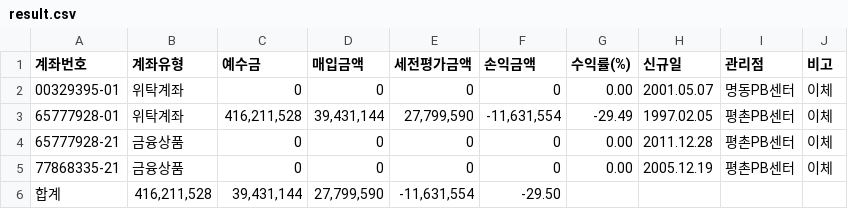
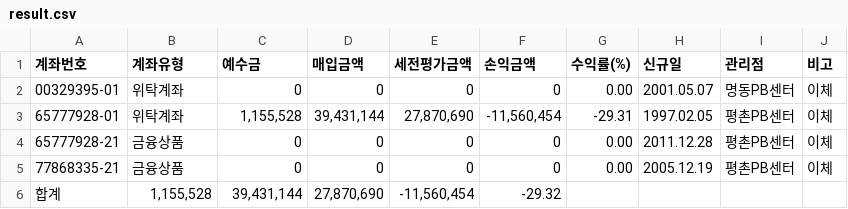
Before and after one commit to KimDoYoung/python-practice, a CSV file: login-scrap/result.csv, drawn as a sheet.

```diff
--- a/login-scrap/result.csv
+++ b/login-scrap/result.csv
@@ -2,5 +2,5 @@
 00329395-01,위탁계좌,0,0,0,0,0.00,2001.05.07,명동PB센터,이체
-65777928-01,위탁계좌,"416,211,528","39,431,144","27,799,590","-11,631,554",-29.49,1997.02.05,평촌PB센터,이체
+65777928-01,위탁계좌,"1,155,528","39,431,144","27,870,690","-11,560,454",-29.31,1997.02.05,평촌PB센터,이체
 65777928-21,금융상품,0,0,0,0,0.00,2011.12.28,평촌PB센터,이체
 77868335-21,금융상품,0,0,0,0,0.00,2005.12.19,평촌PB센터,이체
-합계,"416,211,528","39,431,144","27,799,590","-11,631,554",-29.50,,,,
+합계,"1,155,528","39,431,144","27,870,690","-11,560,454",-29.32,,,,
```
Also changed, not shown: 5 other files.
